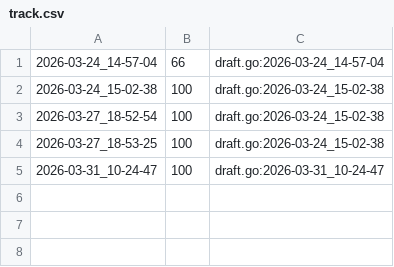
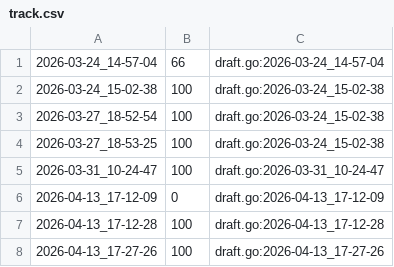
Before and after one commit to qxcode-course/ed-ter-bloco-a-Gabe-Chilldude, a CSV file: .tko/track/ed@princesa/track.csv, drawn as a sheet; the diff names each change by its address in the sheet, - before the commit and + after, or states it on an @@ line.

Commit message:
revisei princesa

```diff
--- a/.tko/track/ed@princesa/track.csv
+++ b/.tko/track/ed@princesa/track.csv
+row 6: 2026-04-13_17-12-09 | 0 | draft.go:2026-04-13_17-12-09
+row 7: 2026-04-13_17-12-28 | 100 | draft.go:2026-04-13_17-12-28
+row 8: 2026-04-13_17-27-26 | 100 | draft.go:2026-04-13_17-27-26
```
Also changed, not shown: 12 other files.
